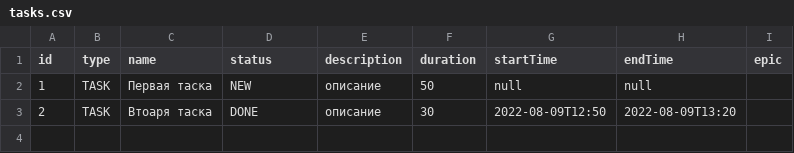
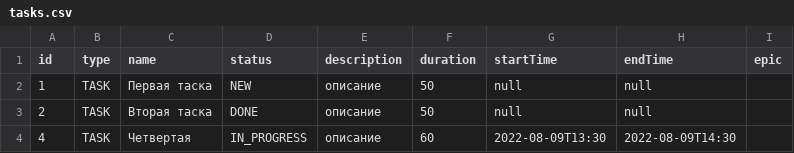
Before and after one commit to aleskerovv/java-kanban, a CSV file: tasks.csv, drawn as a sheet.

Commit message:
fix: fixed task startTime comparing and task updating

```diff
--- a/tasks.csv
+++ b/tasks.csv
@@ -2,2 +2,3 @@ id,type,name,status,description,duration,startTime,endTime,epic
 1,TASK,Первая таска,NEW,описание,50,null,null
-2,TASK,Втоаря таска,DONE,описание,30,2022-08-09T12:50,2022-08-09T13:20
+2,TASK,Вторая таска,DONE,описание,50,null,null
+4,TASK,Четвертая,IN_PROGRESS,описание,60,2022-08-09T13:30,2022-08-09T14:30
```
Also changed, not shown: 3 other files.
